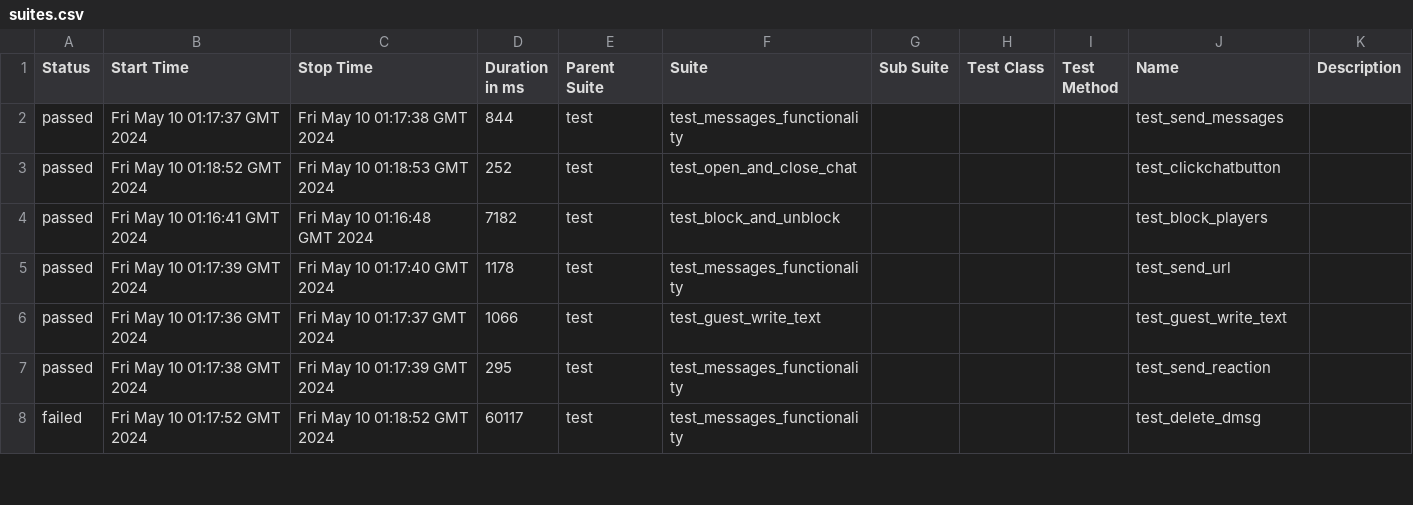
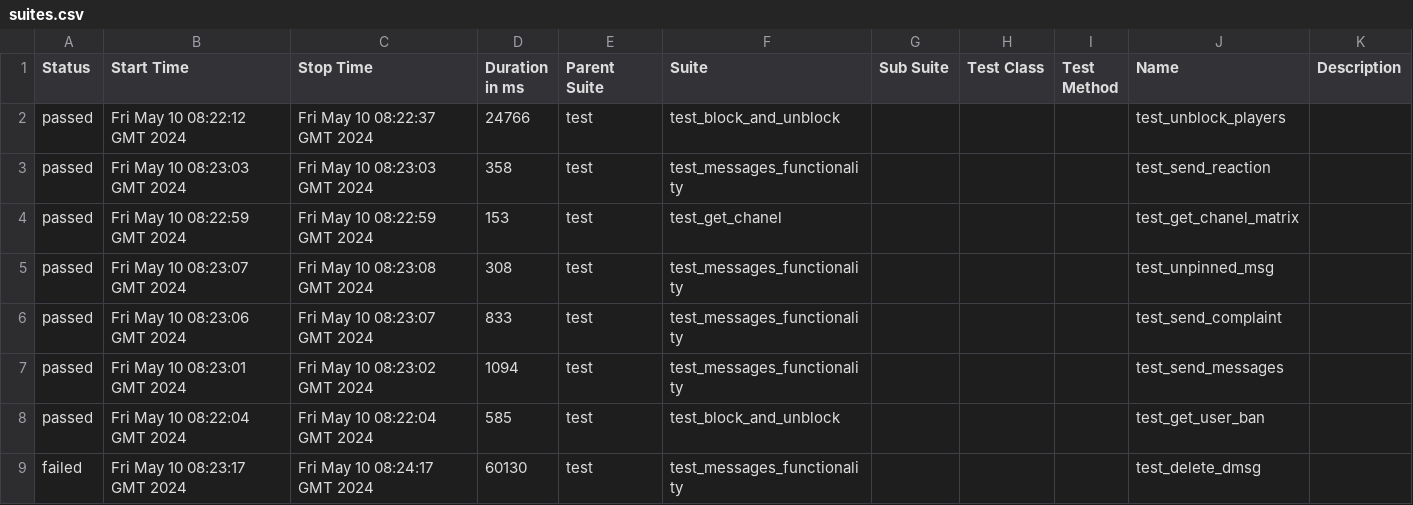
Before and after one commit to VladimirSaf95/ChatProject, a CSV file: data/suites.csv, drawn as a sheet; only a part is shown; the diff covers the shown part only.

Commit message:
Deploying to gh-pages from @ VladimirSaf95/ChatProject@da937cbf63d1af45d0021944f047c50247688d9a 🚀

```diff
--- a/data/suites.csv
+++ b/data/suites.csv
@@ -1,8 +1,9 @@
 "Status","Start Time","Stop Time","Duration in ms","Parent Suite","Suite","Sub Suite","Test Class","Test Method","Name","Description"
-"passed","Fri May 10 01:17:37 GMT 2024","Fri May 10 01:17:38 GMT 2024","844","test","test_messages_functionality","","","","test_send_messages",""
-"passed","Fri May 10 01:18:52 GMT 2024","Fri May 10 01:18:53 GMT 2024","252","test","test_open_and_close_chat","","","","test_clickchatbutton",""
-"passed","Fri May 10 01:16:41 GMT 2024","Fri May 10 01:16:48 GMT 2024","7182","test","test_block_and_unblock","","","","test_block_players",""
-"passed","Fri May 10 01:17:39 GMT 2024","Fri May 10 01:17:40 GMT 2024","1178","test","test_messages_functionality","","","","test_send_url",""
-"passed","Fri May 10 01:17:36 GMT 2024","Fri May 10 01:17:37 GMT 2024","1066","test","test_guest_write_text","","","","test_guest_write_text",""
-"passed","Fri May 10 01:17:38 GMT 2024","Fri May 10 01:17:39 GMT 2024","295","test","test_messages_functionality","","","","test_send_reaction",""
-"failed","Fri May 10 01:17:52 GMT 2024","Fri May 10 01:18:52 GMT 2024","60117","test","test_messages_functionality","","","","test_delete_dmsg",""
+"passed","Fri May 10 08:22:12 GMT 2024","Fri May 10 08:22:37 GMT 2024","24766","test","test_block_and_unblock","","","","test_unblock_players",""
+"passed","Fri May 10 08:23:03 GMT 2024","Fri May 10 08:23:03 GMT 2024","358","test","test_messages_functionality","","","","test_send_reaction",""
+"passed","Fri May 10 08:22:59 GMT 2024","Fri May 10 08:22:59 GMT 2024","153","test","test_get_chanel","","","","test_get_chanel_matrix",""
+"passed","Fri May 10 08:23:07 GMT 2024","Fri May 10 08:23:08 GMT 2024","308","test","test_messages_functionality","","","","test_unpinned_msg",""
+"passed","Fri May 10 08:23:06 GMT 2024","Fri May 10 08:23:07 GMT 2024","833","test","test_messages_functionality","","","","test_send_complaint",""
+"passed","Fri May 10 08:23:01 GMT 2024","Fri May 10 08:23:02 GMT 2024","1094","test","test_messages_functionality","","","","test_send_messages",""
+"passed","Fri May 10 08:22:04 GMT 2024","Fri May 10 08:22:04 GMT 2024","585","test","test_block_and_unblock","","","","test_get_user_ban",""
+"failed","Fri May 10 08:23:17 GMT 2024","Fri May 10 08:24:17 GMT 2024","60130","test","test_messages_functionality","","","","test_delete_dmsg",""
```
Also changed, not shown: 4 added rows, 5 removed rows and 55 edited cells elsewhere in this file, data/behaviors.csv, 48 other files.
